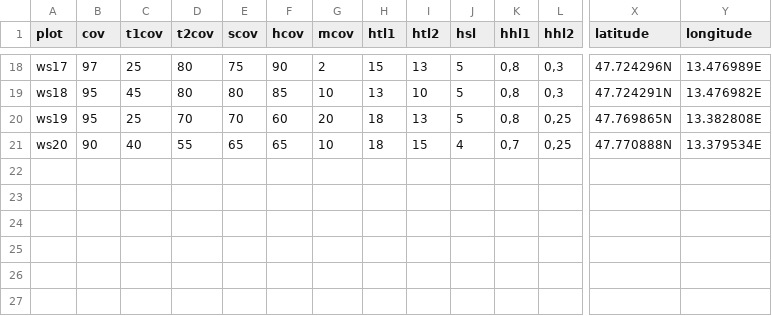
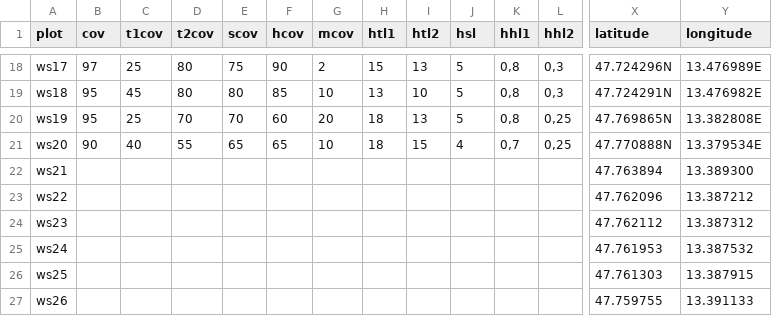
Before and after one commit to albinblaschka/vegsoup-data, a CSV file: wolfgangsee dta/sites wide.csv, drawn as a sheet; only a part is shown, gaps mark what is left out; rows hold the shown columns only; the diff names each change by its address in the sheet, - before the commit and + after, or states it on an @@ line.

Commit message:
added coordinates for 6 planed plots

```diff
--- a/wolfgangsee dta/sites wide.csv
+++ b/wolfgangsee dta/sites wide.csv
+row 22: ws21 |  |  |  |  |  |  |  |  |  |  |  | 47.763894 | 13.389300
+row 23: ws22 |  |  |  |  |  |  |  |  |  |  |  | 47.762096 | 13.387212
+row 24: ws23 |  |  |  |  |  |  |  |  |  |  |  | 47.762112 | 13.387312
+row 25: ws24 |  |  |  |  |  |  |  |  |  |  |  | 47.761953 | 13.387532
+row 26: ws25 |  |  |  |  |  |  |  |  |  |  |  | 47.761303 | 13.387915
+row 27: ws26 |  |  |  |  |  |  |  |  |  |  |  | 47.759755 | 13.391133
```
